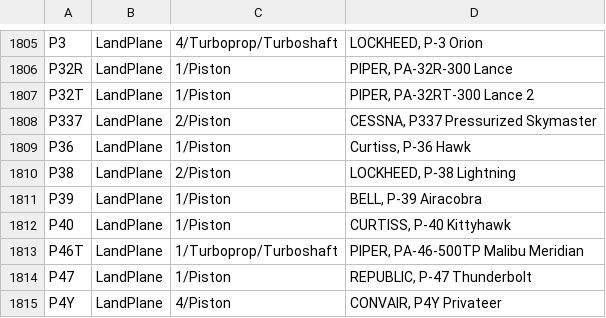
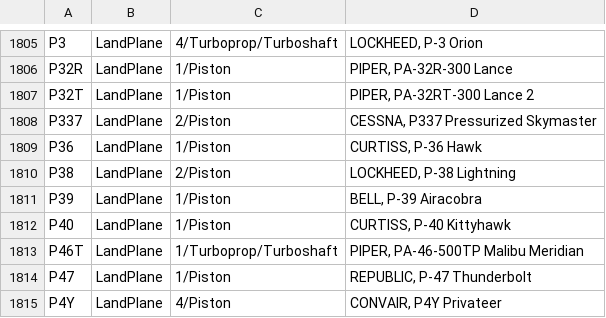
Before and after one commit to rikgale/ICAOList, a CSV file: ICAOList.csv, drawn as a sheet; only a part is shown, gaps mark what is left out.

Commit message:
Update ICAOList.csv

```diff
--- a/ICAOList.csv
+++ b/ICAOList.csv
@@ -1808,3 +1808,3 @@ P32T,LandPlane,1/Piston,"PIPER, PA-32RT-300 Lance 2"
 P337,LandPlane,2/Piston,"CESSNA, P337 Pressurized Skymaster"
-P36,LandPlane,1/Piston,"Curtiss, P-36 Hawk"
+P36,LandPlane,1/Piston,"CURTISS, P-36 Hawk"
 P38,LandPlane,2/Piston,"LOCKHEED, P-38 Lightning"
```
